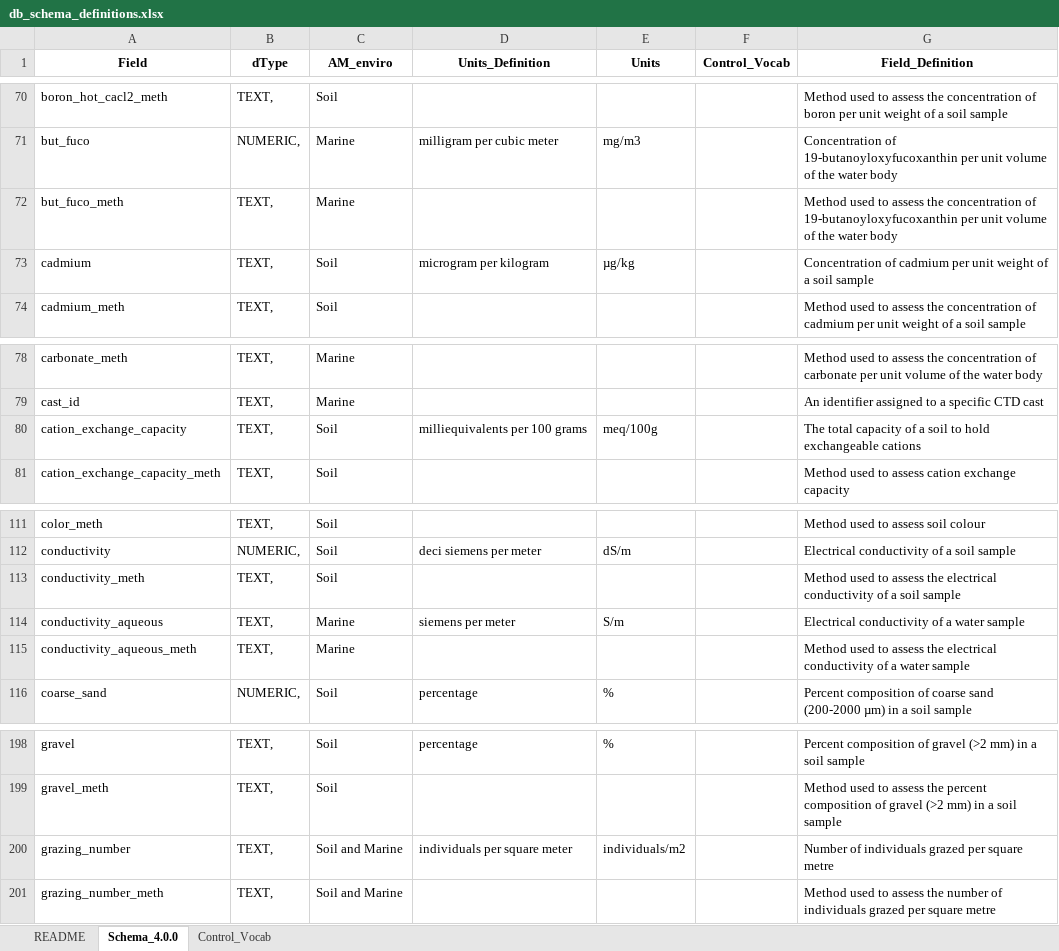
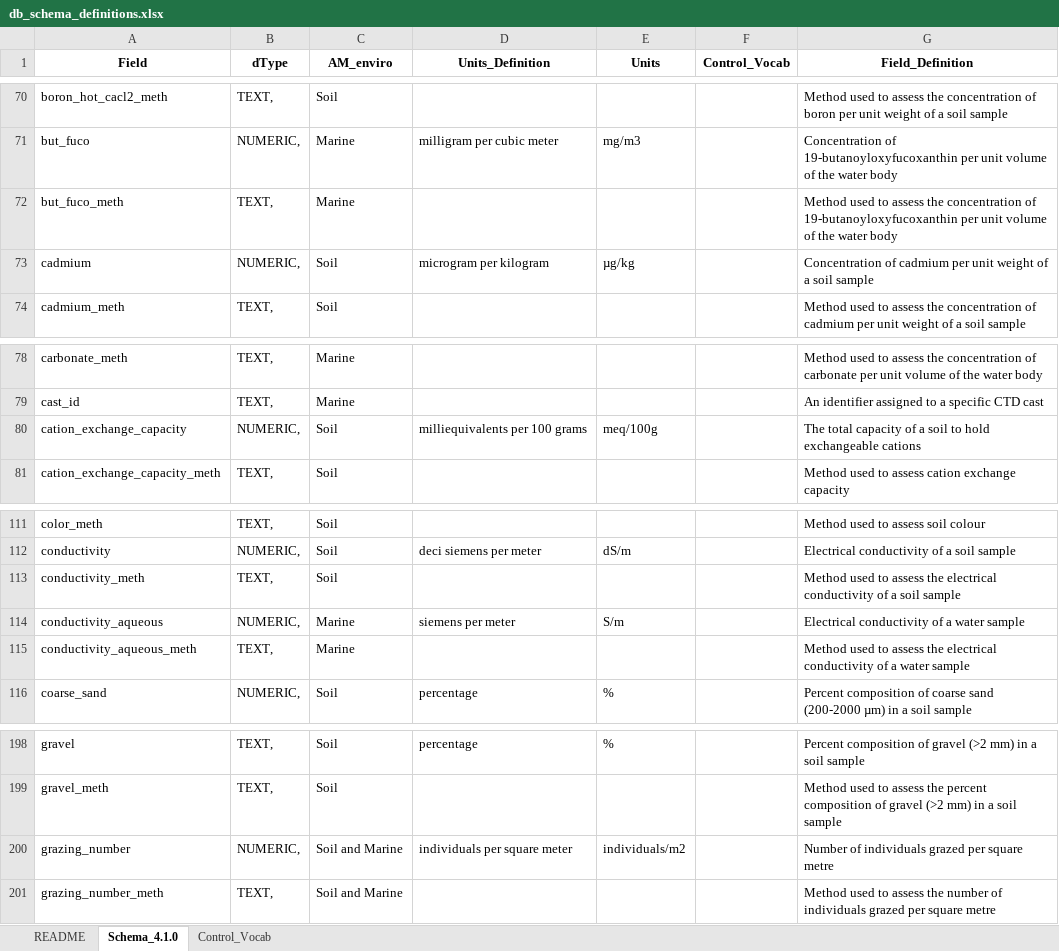
Before and after one commit to AusMicrobiome/contextualdb_doc, an Excel workbook: db_schema_definitions/db_schema_definitions.xlsx, sheet Schema_4.1.0, drawn as a sheet; only a part is shown, gaps mark what is left out; values as stored, in another font and other column widths than the file's, no borders; the diff names each change by its address in the sheet, - before the commit and + after, or states it on an @@ line.

Commit message:
Add files via upload

```diff
--- a/db_schema_definitions/db_schema_definitions.xlsx (sheet Schema_4.1.0)
+++ b/db_schema_definitions/db_schema_definitions.xlsx (sheet Schema_4.1.0)
-sheet tab: Schema_4.0.0
+sheet tab: Schema_4.1.0
-B73 (dType): TEXT,
+B73 (dType): NUMERIC,
-B80 (dType): TEXT,
+B80 (dType): NUMERIC,
-B114 (dType): TEXT,
+B114 (dType): NUMERIC,
-B200 (dType): TEXT,
+B200 (dType): NUMERIC,
```
